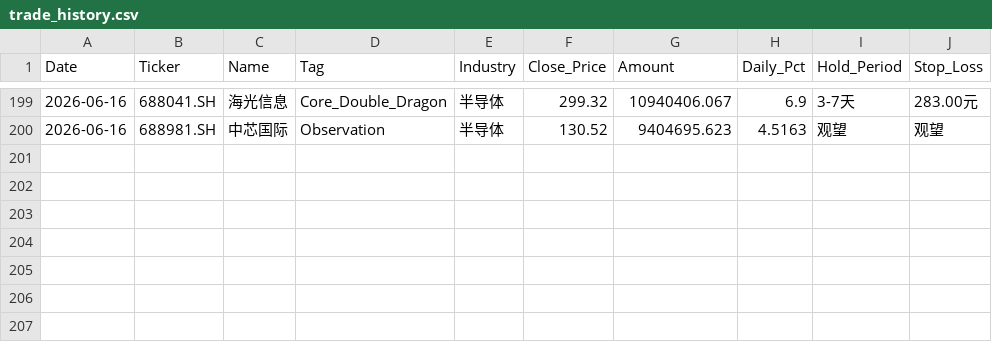
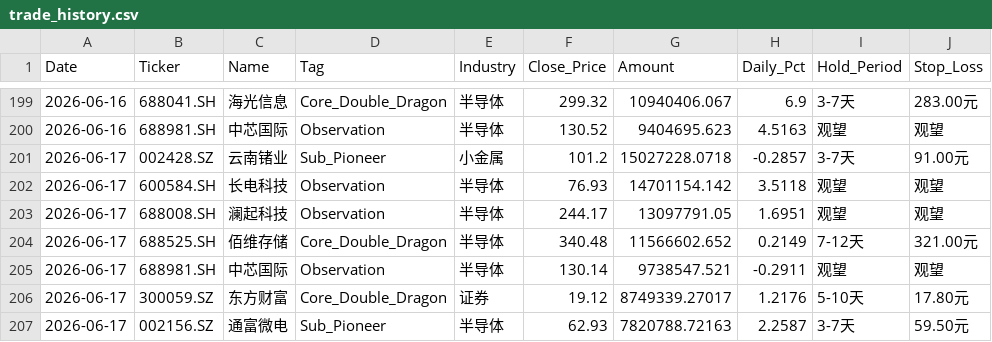
Before and after one commit to wijouyang-lab/a, a CSV file: trade_history.csv, drawn as a sheet; only a part is shown, gaps mark what is left out.

```diff
--- a/trade_history.csv
+++ b/trade_history.csv
@@ -200 +200,8 @@ Date,Ticker,Name,Tag,Industry,Close_Price,Amount,Daily_Pct,Hold_Period,Stop_Loss
 2026-06-16,688981.SH,中芯国际,Observation,半导体,130.52,9404695.623,4.5163,观望,观望
+2026-06-17,002428.SZ,云南锗业,Sub_Pioneer,小金属,101.2,15027228.0718,-0.2857,3-7天,91.00元
+2026-06-17,600584.SH,长电科技,Observation,半导体,76.93,14701154.142,3.5118,观望,观望
+2026-06-17,688008.SH,澜起科技,Observation,半导体,244.17,13097791.05,1.6951,观望,观望
+2026-06-17,688525.SH,佰维存储,Core_Double_Dragon,半导体,340.48,11566602.652,0.2149,7-12天,321.00元
+2026-06-17,688981.SH,中芯国际,Observation,半导体,130.14,9738547.521,-0.2911,观望,观望
+2026-06-17,300059.SZ,东方财富,Core_Double_Dragon,证券,19.12,8749339.27017,1.2176,5-10天,17.80元
+2026-06-17,002156.SZ,通富微电,Sub_Pioneer,半导体,62.93,7820788.72163,2.2587,3-7天,59.50元
```
Also changed, not shown: 1 other file.
